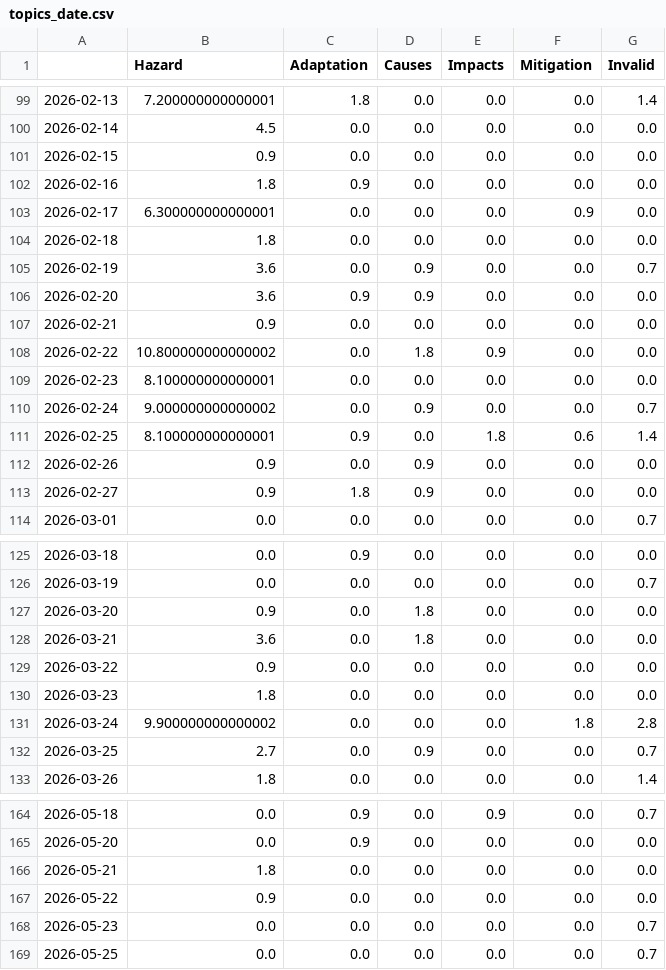
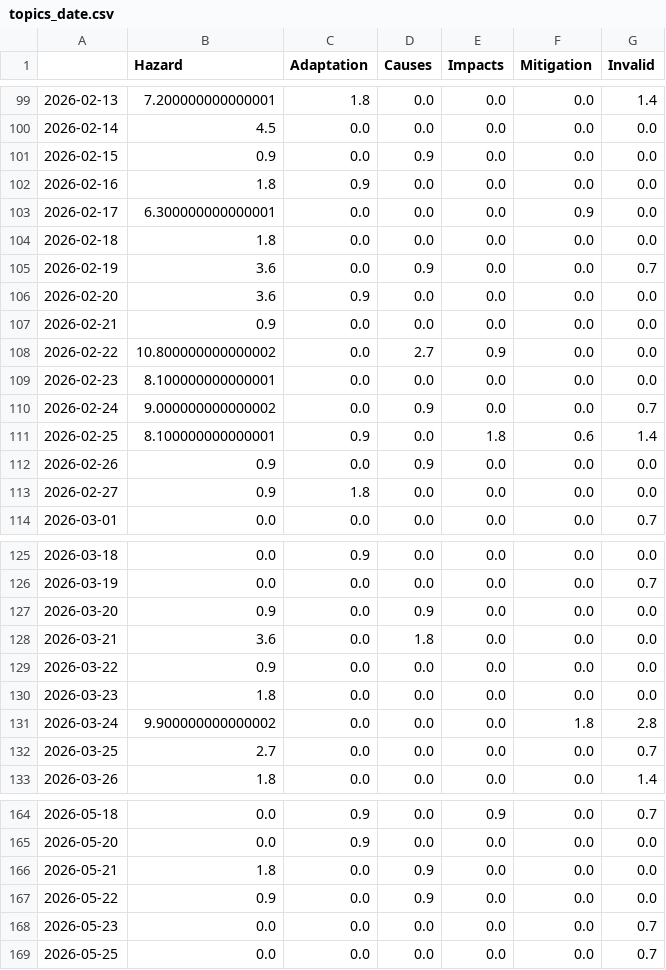
Before and after one commit to JoPhi24-news/floodIsComing, a CSV file: csv/topics_date.csv, drawn as a sheet; only a part is shown, gaps mark what is left out; the diff covers the shown part only.

```diff
--- a/csv/topics_date.csv
+++ b/csv/topics_date.csv
@@ -100,3 +100,3 @@
 2026-02-14,4.5,0.0,0.0,0.0,0.0,0.0
-2026-02-15,0.9,0.0,0.0,0.0,0.0,0.0
+2026-02-15,0.9,0.0,0.9,0.0,0.0,0.0
 2026-02-16,1.8,0.9,0.0,0.0,0.0,0.0
@@ -105,5 +105,5 @@
 2026-02-19,3.6,0.0,0.9,0.0,0.0,0.7
-2026-02-20,3.6,0.9,0.9,0.0,0.0,0.0
+2026-02-20,3.6,0.9,0.0,0.0,0.0,0.0
 2026-02-21,0.9,0.0,0.0,0.0,0.0,0.0
-2026-02-22,10.800000000000002,0.0,1.8,0.9,0.0,0.0
+2026-02-22,10.800000000000002,0.0,2.7,0.9,0.0,0.0
 2026-02-23,8.100000000000001,0.0,0.0,0.0,0.0,0.0
@@ -112,3 +112,3 @@
 2026-02-26,0.9,0.0,0.9,0.0,0.0,0.0
-2026-02-27,0.9,1.8,0.9,0.0,0.0,0.0
+2026-02-27,0.9,1.8,0.0,0.0,0.0,0.0
 2026-03-01,0.0,0.0,0.0,0.0,0.0,0.7
@@ -126,3 +126,3 @@
 2026-03-19,0.0,0.0,0.0,0.0,0.0,0.7
-2026-03-20,0.9,0.0,1.8,0.0,0.0,0.0
+2026-03-20,0.9,0.0,0.9,0.0,0.0,0.0
 2026-03-21,3.6,0.0,1.8,0.0,0.0,0.0
@@ -131,3 +131,3 @@
 2026-03-24,9.900000000000002,0.0,0.0,0.0,1.8,2.8
-2026-03-25,2.7,0.0,0.9,0.0,0.0,0.7
+2026-03-25,2.7,0.0,0.0,0.0,0.0,0.7
 2026-03-26,1.8,0.0,0.0,0.0,0.0,1.4
@@ -165,4 +165,4 @@
 2026-05-20,0.0,0.9,0.0,0.0,0.0,0.0
-2026-05-21,1.8,0.0,0.0,0.0,0.0,0.0
-2026-05-22,0.9,0.0,0.0,0.0,0.0,0.0
+2026-05-21,1.8,0.0,0.9,0.0,0.0,0.0
+2026-05-22,0.9,0.0,0.9,0.0,0.0,0.0
 2026-05-23,0.0,0.0,0.0,0.0,0.0,0.7
```
Also changed, not shown: 7 edited cells elsewhere in this file, 1 other file.
